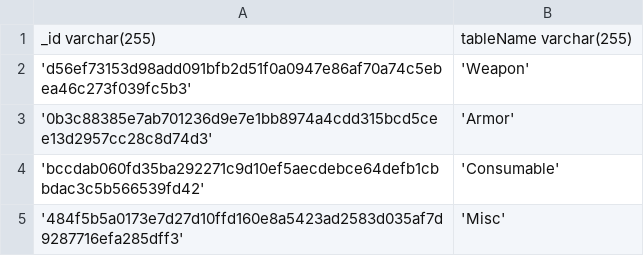
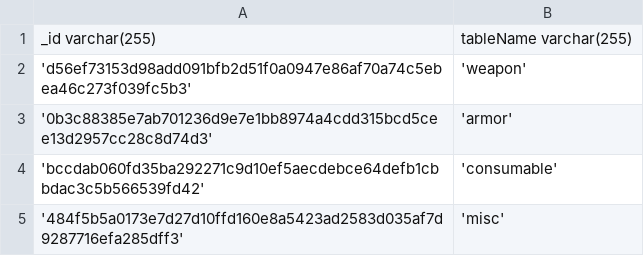
Before and after one commit to JacobLibby/Bardcode, a CSV file: CreateTable_CSVs/CreateTable_Item.csv, drawn as a sheet.

Commit message:
fixed hashID implementation and changed all references to table names with all lowercase

```diff
--- a/CreateTable_CSVs/CreateTable_Item.csv
+++ b/CreateTable_CSVs/CreateTable_Item.csv
@@ -1,5 +1,5 @@
 _id varchar(255)|tableName varchar(255)
-'d56ef73153d98add091bfb2d51f0a0947e86af70a74c5ebea46c273f039fc5b3'|'Weapon'
-'0b3c88385e7ab701236d9e7e1bb8974a4cdd315bcd5cee13d2957cc28c8d74d3'|'Armor'
-'bccdab060fd35ba292271c9d10ef5aecdebce64defb1cbbdac3c5b566539fd42'|'Consumable'
-'484f5b5a0173e7d27d10ffd160e8a5423ad2583d035af7d9287716efa285dff3'|'Misc'
+'d56ef73153d98add091bfb2d51f0a0947e86af70a74c5ebea46c273f039fc5b3'|'weapon'
+'0b3c88385e7ab701236d9e7e1bb8974a4cdd315bcd5cee13d2957cc28c8d74d3'|'armor'
+'bccdab060fd35ba292271c9d10ef5aecdebce64defb1cbbdac3c5b566539fd42'|'consumable'
+'484f5b5a0173e7d27d10ffd160e8a5423ad2583d035af7d9287716efa285dff3'|'misc'
```
Also changed, not shown: 2 other files.
